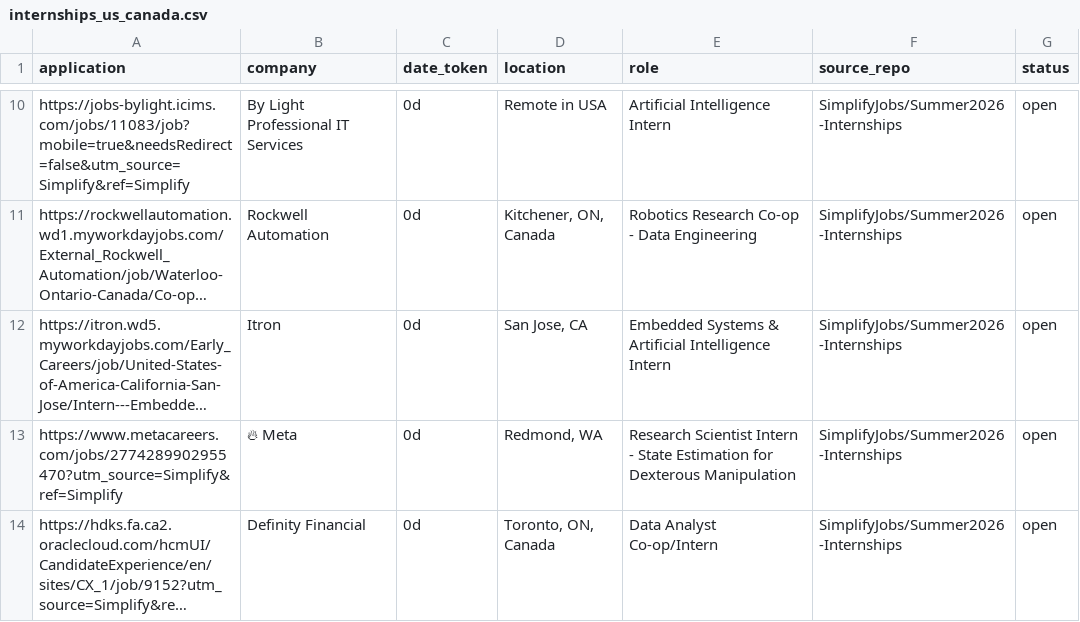
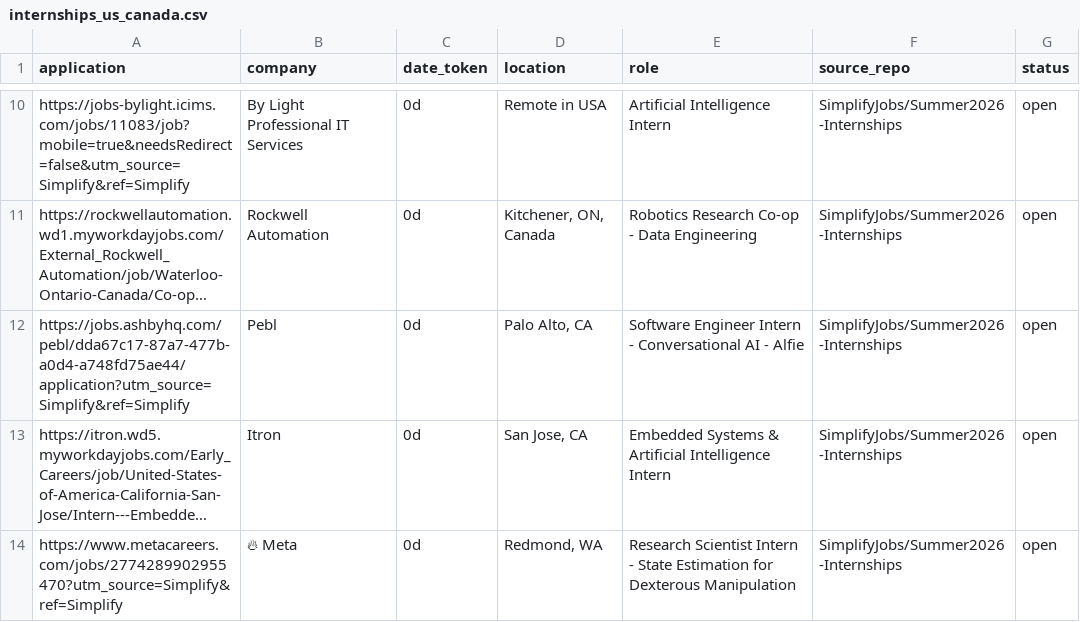
Before and after one commit to vats98754/job-fetcher, a CSV file: internships_us_canada.csv, drawn as a sheet; only a part is shown, gaps mark what is left out; the shorter side is filled out with more unchanged rows; long unchanged cells end in …; the diff covers the shown part only; the diff names each change by its address in the sheet, - before the commit and + after, or states it on an @@ line.

```diff
--- a/internships_us_canada.csv
+++ b/internships_us_canada.csv
+row 12: https://jobs.ashbyhq.com/pebl/dda67c17-87a7-477b-a0d4-a748fd75ae44/application?utm_source=Simplify&ref=Simplify | Pebl | 0d | Palo Alto, CA | Software Engineer Intern - Conversational AI - Alfie | SimplifyJobs/Summer2026-Internships | open
```
Also changed, not shown: 3 added rows and 3 removed rows elsewhere in this file.
